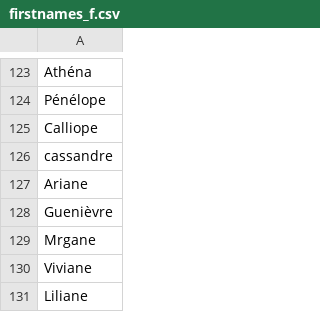
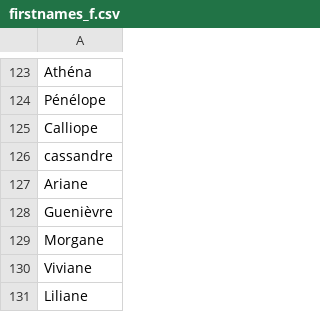
Before and after one commit to Hora7694/DataVault, a CSV file: database/identity/fr/firstnames_f.csv, drawn as a sheet; only a part is shown, gaps mark what is left out.

Commit message:
Update firstnames_f.csv

```diff
--- a/database/identity/fr/firstnames_f.csv
+++ b/database/identity/fr/firstnames_f.csv
@@ -128,3 +128,3 @@ Ariane
 Guenièvre
-Mrgane
+Morgane
 Viviane
```
